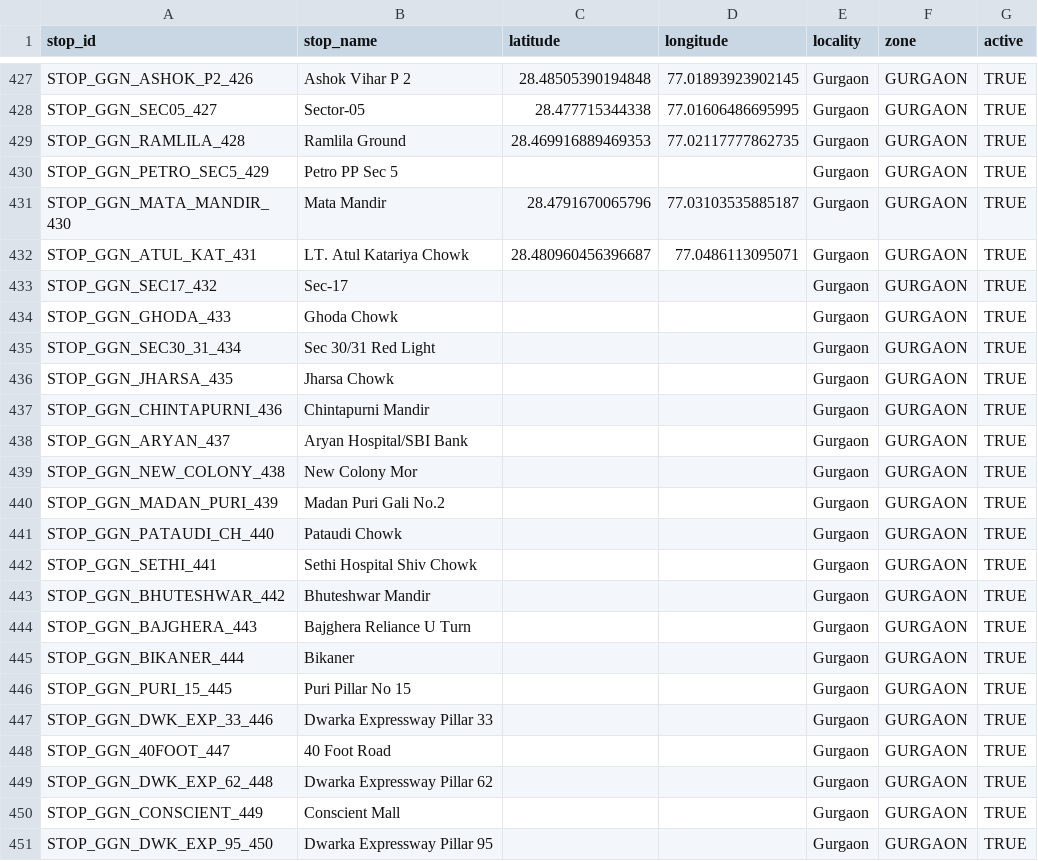
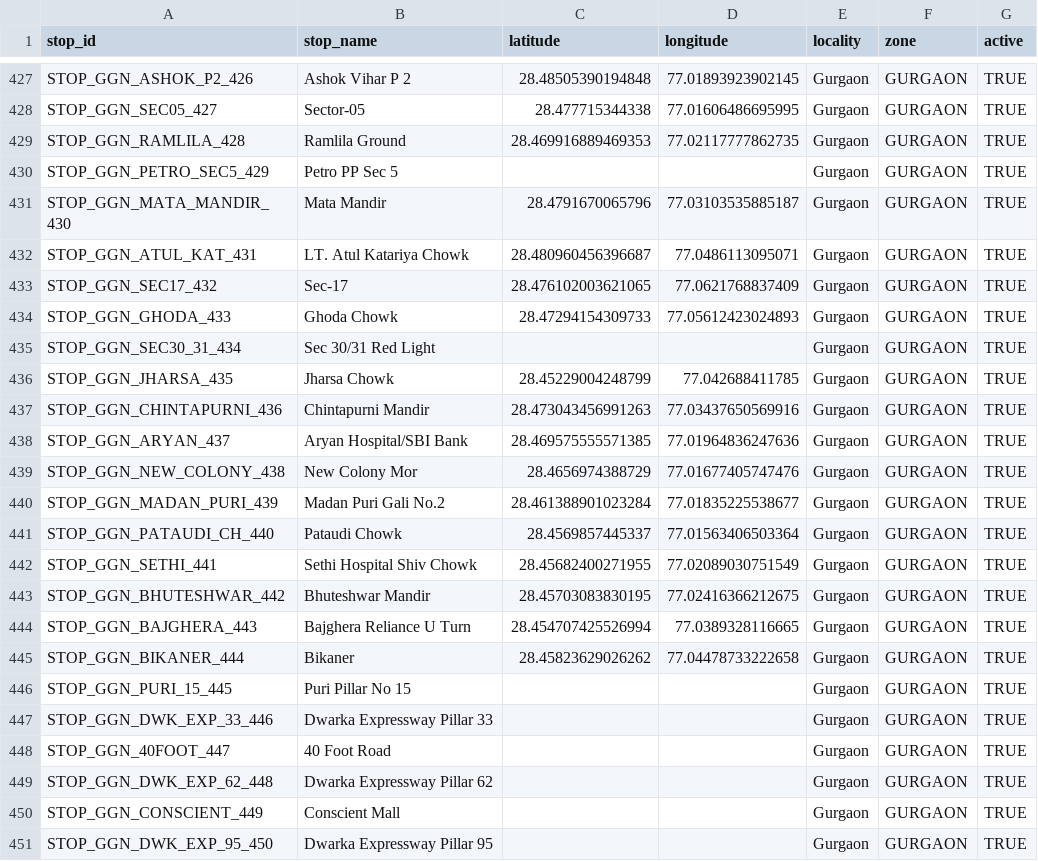
Before and after one commit to NamanKatewa/Minor-Project, a CSV file: data/raw/stops.csv, drawn as a sheet; only a part is shown, gaps mark what is left out.

Commit message:
Update stops.csv

```diff
--- a/data/raw/stops.csv
+++ b/data/raw/stops.csv
@@ -432,15 +432,15 @@ STOP_GGN_MATA_MANDIR_430    , Mata Mandir                         ,28.4791670065
 STOP_GGN_ATUL_KAT_431       , LT. Atul Katariya Chowk             ,28.480960456396687 , 77.0486113095071 , Gurgaon           , GURGAON             , TRUE
-STOP_GGN_SEC17_432          , Sec-17                              ,                   ,                  , Gurgaon           , GURGAON             , TRUE
-STOP_GGN_GHODA_433          , Ghoda Chowk                         ,                   ,                  , Gurgaon           , GURGAON             , TRUE
+STOP_GGN_SEC17_432          , Sec-17                              ,28.476102003621065 , 77.0621768837409 , Gurgaon           , GURGAON             , TRUE
+STOP_GGN_GHODA_433          , Ghoda Chowk                         ,28.47294154309733  , 77.05612423024893, Gurgaon           , GURGAON             , TRUE
 STOP_GGN_SEC30_31_434       , Sec 30/31 Red Light                 ,                   ,                  , Gurgaon           , GURGAON             , TRUE
-STOP_GGN_JHARSA_435         , Jharsa Chowk                        ,                   ,                  , Gurgaon           , GURGAON             , TRUE
-STOP_GGN_CHINTAPURNI_436    , Chintapurni Mandir                  ,                   ,                  , Gurgaon           , GURGAON             , TRUE
-STOP_GGN_ARYAN_437          , Aryan Hospital/SBI Bank             ,                   ,                  , Gurgaon           , GURGAON             , TRUE
-STOP_GGN_NEW_COLONY_438     , New Colony Mor                      ,                   ,                  , Gurgaon           , GURGAON             , TRUE
-STOP_GGN_MADAN_PURI_439     , Madan Puri Gali No.2                ,                   ,                  , Gurgaon           , GURGAON             , TRUE
-STOP_GGN_PATAUDI_CH_440     , Pataudi Chowk                       ,                   ,                  , Gurgaon           , GURGAON             , TRUE
-STOP_GGN_SETHI_441          , Sethi Hospital Shiv Chowk           ,                   ,                  , Gurgaon           , GURGAON             , TRUE
-STOP_GGN_BHUTESHWAR_442     , Bhuteshwar Mandir                   ,                   ,                  , Gurgaon           , GURGAON             , TRUE
-STOP_GGN_BAJGHERA_443       , Bajghera Reliance U Turn            ,                   ,                  , Gurgaon           , GURGAON             , TRUE
-STOP_GGN_BIKANER_444        , Bikaner                             ,                   ,                  , Gurgaon           , GURGAON             , TRUE
+STOP_GGN_JHARSA_435         , Jharsa Chowk                        ,28.45229004248799  , 77.042688411785  , Gurgaon           , GURGAON             , TRUE
+STOP_GGN_CHINTAPURNI_436    , Chintapurni Mandir                  ,28.473043456991263 , 77.03437650569916, Gurgaon           , GURGAON             , TRUE
+STOP_GGN_ARYAN_437          , Aryan Hospital/SBI Bank             ,28.469575555571385 , 77.01964836247636, Gurgaon           , GURGAON             , TRUE
+STOP_GGN_NEW_COLONY_438     , New Colony Mor                      ,28.4656974388729   , 77.01677405747476, Gurgaon           , GURGAON             , TRUE
+STOP_GGN_MADAN_PURI_439     , Madan Puri Gali No.2                ,28.461388901023284 , 77.01835225538677, Gurgaon           , GURGAON             , TRUE
+STOP_GGN_PATAUDI_CH_440     , Pataudi Chowk                       ,28.4569857445337   , 77.01563406503364, Gurgaon           , GURGAON             , TRUE
+STOP_GGN_SETHI_441          , Sethi Hospital Shiv Chowk           ,28.45682400271955  , 77.02089030751549, Gurgaon           , GURGAON             , TRUE
+STOP_GGN_BHUTESHWAR_442     , Bhuteshwar Mandir                   ,28.45703083830195  , 77.02416366212675, Gurgaon           , GURGAON             , TRUE
+STOP_GGN_BAJGHERA_443       , Bajghera Reliance U Turn            ,28.454707425526994 , 77.0389328116665 , Gurgaon           , GURGAON             , TRUE
+STOP_GGN_BIKANER_444        , Bikaner                             ,28.45823629026262  , 77.04478733222658, Gurgaon           , GURGAON             , TRUE
 STOP_GGN_PURI_15_445        , Puri Pillar No 15                   ,                   ,                  , Gurgaon           , GURGAON             , TRUE
```
